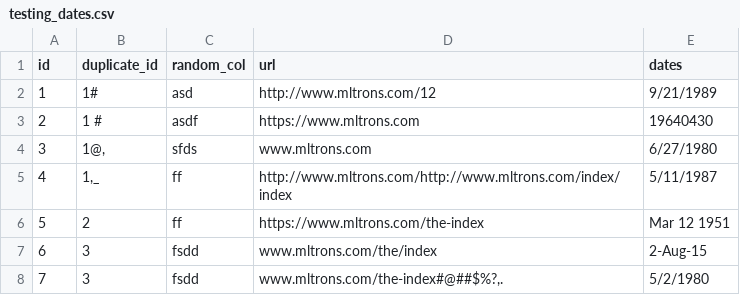
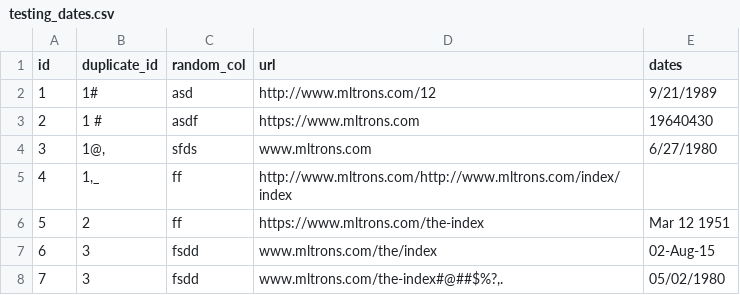
Before and after one commit to Sanyam07/autoTBdataPrep, a CSV file: run/testing_dates.csv, drawn as a sheet.

```diff
--- a/run/testing_dates.csv
+++ b/run/testing_dates.csv
@@ -4,5 +4,5 @@ id,duplicate_id,random_col,url,dates
 3," 1@,",sfds,www.mltrons.com,6/27/1980
-4," 1,_",ff,http://www.mltrons.com/http://www.mltrons.com/index/index,5/11/1987
+4," 1,_",ff,http://www.mltrons.com/http://www.mltrons.com/index/index,
 5,2,ff,https://www.mltrons.com/the-index,Mar 12 1951
-6,3,fsdd,www.mltrons.com/the/index,2-Aug-15
-7,3,fsdd,"www.mltrons.com/the-index#@##$%?,.",5/2/1980
+6,3,fsdd,www.mltrons.com/the/index,02-Aug-15
+7,3,fsdd,"www.mltrons.com/the-index#@##$%?,.",05/02/1980
```
Also changed, not shown: 7 other files.
